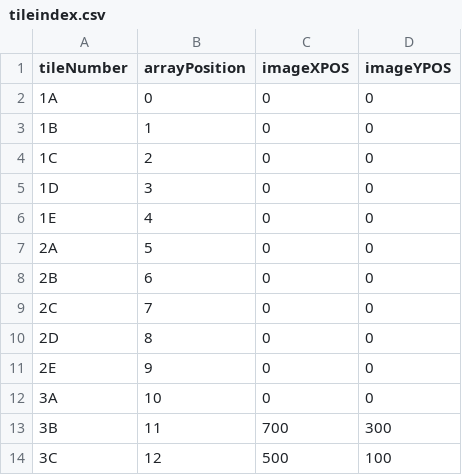
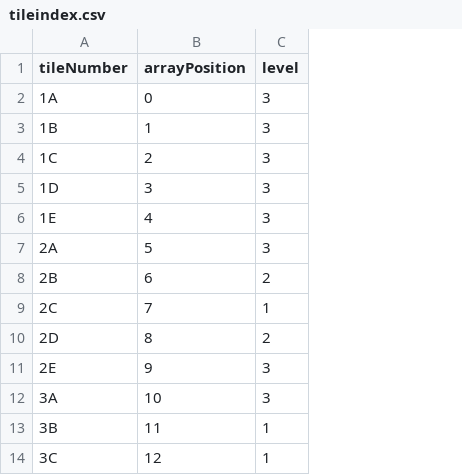
Before and after one commit to finndthomas/8Balls, a CSV file: resources/tileindex.csv, drawn as a sheet; only a part is shown; removed rows and columns are numbered as before the commit, all else as after; the diff names each change by its address in the sheet, - before the commit and + after, or states it on an @@ line.

```diff
--- a/resources/tileindex.csv
+++ b/resources/tileindex.csv
-column C (imageXPOS), rows 2-14: 0 | 0 | 0 | 0 | 0 | 0 | 0 | 0 | 0 | 0 | 0 | 700 | 500
-column D (imageYPOS), rows 2-14: 0 | 0 | 0 | 0 | 0 | 0 | 0 | 0 | 0 | 0 | 0 | 300 | 100
+column C (level), rows 2-14: 3 | 3 | 3 | 3 | 3 | 3 | 2 | 1 | 2 | 3 | 3 | 1 | 1
```
Also changed, not shown: 4 other files.
